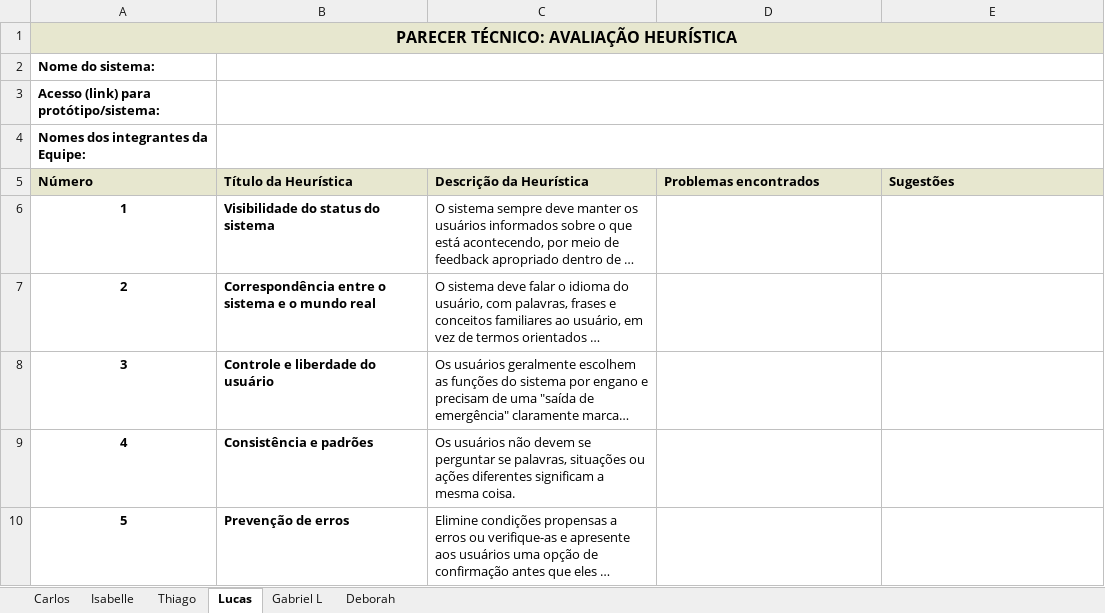
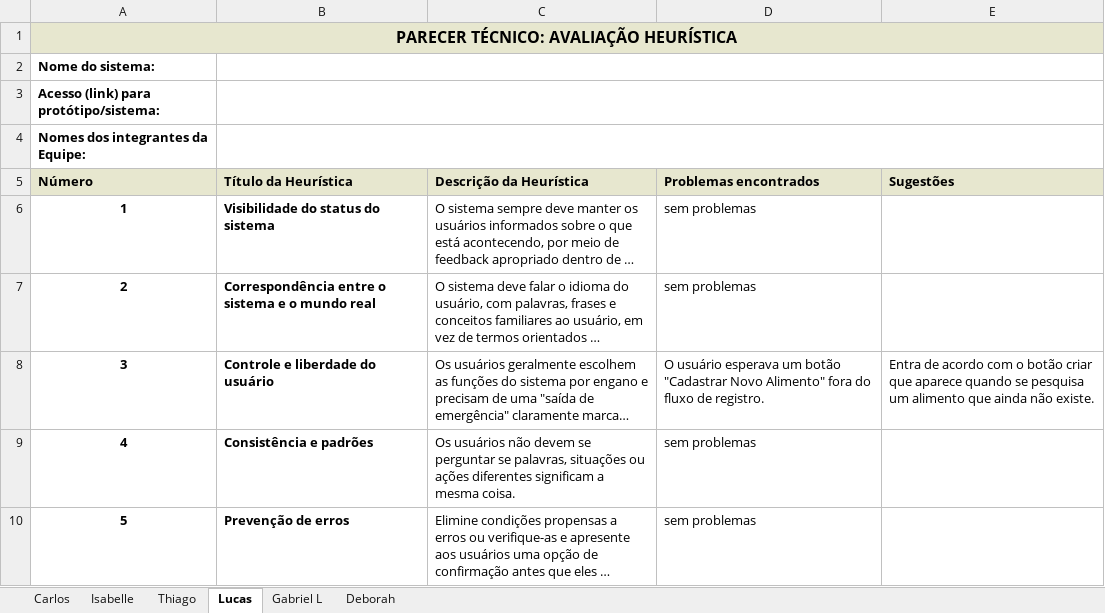
Before and after one commit to ICEI-PUC-Minas-PMV-SI/pmv-si-2025-2-pe3-t1-eixo3-projeto_nutri, an Excel workbook: docs/assets/Avaliacao_Heuristica.xlsx, sheet Lucas, drawn as a sheet; only a part is shown; long unchanged cells end in …; values as stored, in another font and other column widths than the file's, no borders; charts and pictures not drawn; the diff covers the shown part only; the diff names each change by its address in the sheet, - before the commit and + after, or states it on an @@ line.

Commit message:
feat: add tests and lucas doc

```diff
--- a/docs/assets/Avaliacao_Heuristica.xlsx (sheet Lucas)
+++ b/docs/assets/Avaliacao_Heuristica.xlsx (sheet Lucas)
-D6:D7 (Problemas encontrados): (empty)
+D6:D7 (Problemas encontrados): sem problemas
-D8 (Problemas encontrados): (empty)
+D8 (Problemas encontrados): O usuário esperava um botão "Cadastrar Novo Alimento" fora do fluxo de registro.
-E8 (Sugestões): (empty)
+E8 (Sugestões): Entra de acordo com o botão criar que aparece quando se pesquisa um alimento que ainda não existe.
-D9:D10 (Problemas encontrados): (empty)
+D9:D10 (Problemas encontrados): sem problemas
```
Also changed, not shown: 8 edited cells elsewhere in this sheet, sheet Thiago, 1 other file.
